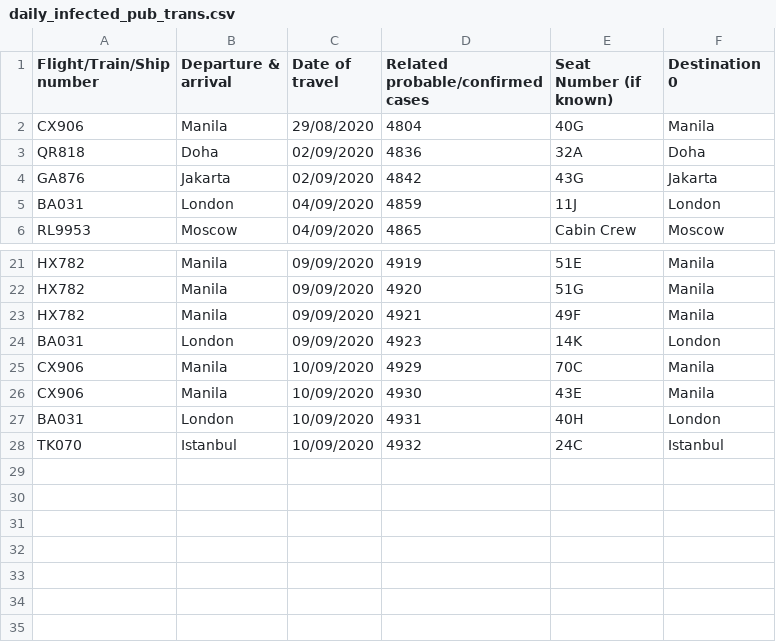
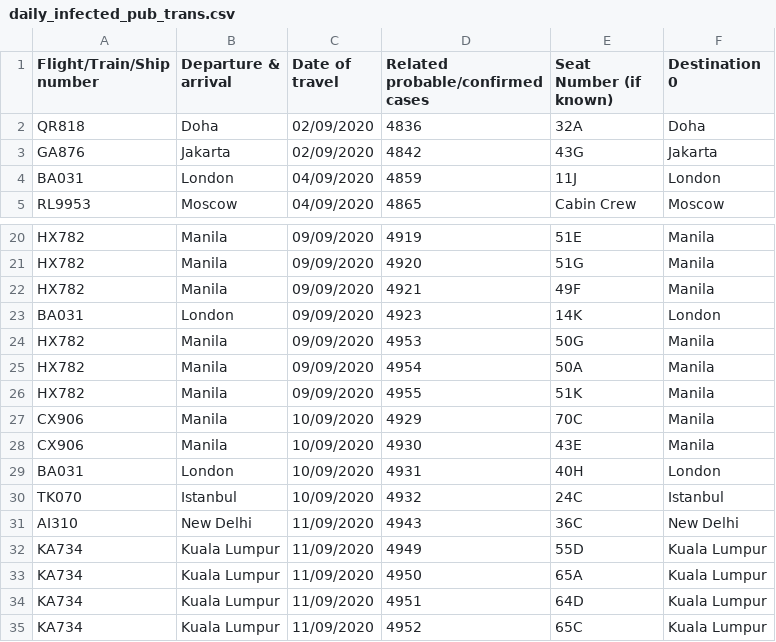
Before and after one commit to jerrypai0809/COVID_19, a CSV file: data/daily_infected_pub_trans.csv, drawn as a sheet; only a part is shown, gaps mark what is left out.

```diff
--- a/data/daily_infected_pub_trans.csv
+++ b/data/daily_infected_pub_trans.csv
@@ -1,3 +1,2 @@
 Flight/Train/Ship number,Departure & arrival,Date of travel,Related probable/confirmed cases,Seat Number (if known),Destination 0
-CX906,Manila,29/08/2020,4804,40G,Manila
 QR818,Doha,02/09/2020,4836,32A,Doha
@@ -24,2 +23,5 @@ HX782,Manila,09/09/2020,4921,49F,Manila
 BA031,London,09/09/2020,4923,14K,London
+HX782,Manila,09/09/2020,4953,50G,Manila
+HX782,Manila,09/09/2020,4954,50A,Manila
+HX782,Manila,09/09/2020,4955,51K,Manila
 CX906,Manila,10/09/2020,4929,70C,Manila
@@ -28 +30,6 @@ BA031,London,10/09/2020,4931,40H,London
 TK070,Istanbul,10/09/2020,4932,24C,Istanbul
+AI310,New Delhi,11/09/2020,4943,36C,New Delhi
+KA734,Kuala Lumpur,11/09/2020,4949,55D,Kuala Lumpur
+KA734,Kuala Lumpur,11/09/2020,4950,65A,Kuala Lumpur
+KA734,Kuala Lumpur,11/09/2020,4951,64D,Kuala Lumpur
+KA734,Kuala Lumpur,11/09/2020,4952,65C,Kuala Lumpur
```
Also changed, not shown: data/daily_cn_cases.csv, 1 other file.
